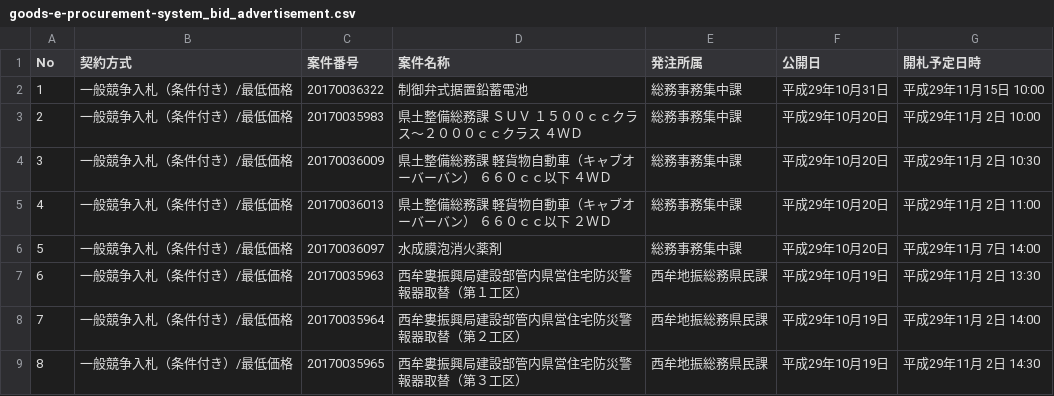
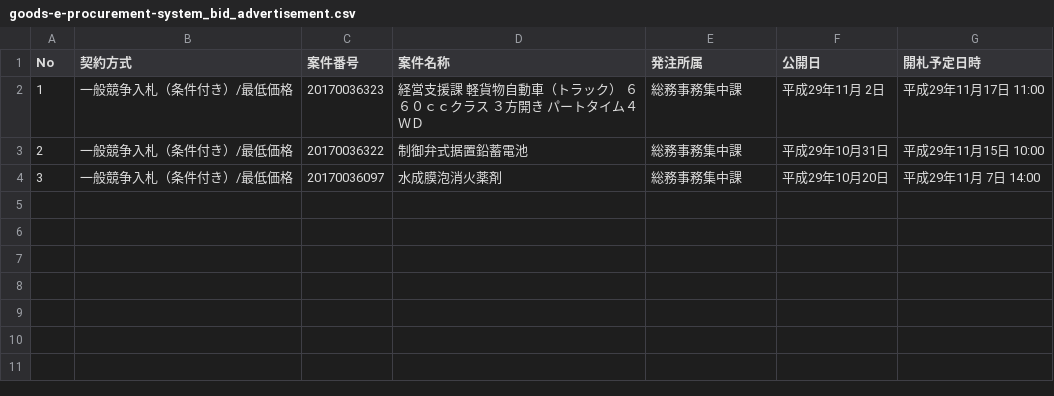
Before and after one commit to wakayama-pref-org/Goods-e-procurement-system_Bid_Advertisement, a CSV file: csv/goods-e-procurement-system_bid_advertisement.csv, drawn as a sheet.

```diff
--- a/csv/goods-e-procurement-system_bid_advertisement.csv
+++ b/csv/goods-e-procurement-system_bid_advertisement.csv
@@ -1,9 +1,4 @@
 "No","契約方式","案件番号","案件名称","発注所属","公開日","開札予定日時"
-"1","一般競争入札（条件付き）/最低価格","20170036322","制御弁式据置鉛蓄電池","総務事務集中課","平成29年10月31日","平成29年11月15日 10:00"
-"2","一般競争入札（条件付き）/最低価格","20170035983","県土整備総務課　ＳＵＶ　１５００ｃｃクラス〜２０００ｃｃクラス　４ＷＤ","総務事務集中課","平成29年10月20日","平成29年11月 2日 10:00"
-"3","一般競争入札（条件付き）/最低価格","20170036009","県土整備総務課　軽貨物自動車（キャブオーバーバン）　６６０ｃｃ以下　４ＷＤ","総務事務集中課","平成29年10月20日","平成29年11月 2日 10:30"
-"4","一般競争入札（条件付き）/最低価格","20170036013","県土整備総務課　軽貨物自動車（キャブオーバーバン）　６６０ｃｃ以下　２ＷＤ","総務事務集中課","平成29年10月20日","平成29年11月 2日 11:00"
-"5","一般競争入札（条件付き）/最低価格","20170036097","水成膜泡消火薬剤","総務事務集中課","平成29年10月20日","平成29年11月 7日 14:00"
-"6","一般競争入札（条件付き）/最低価格","20170035963","西牟婁振興局建設部管内県営住宅防災警報器取替（第１工区）","西牟地振総務県民課","平成29年10月19日","平成29年11月 2日 13:30"
-"7","一般競争入札（条件付き）/最低価格","20170035964","西牟婁振興局建設部管内県営住宅防災警報器取替（第２工区）","西牟地振総務県民課","平成29年10月19日","平成29年11月 2日 14:00"
-"8","一般競争入札（条件付き）/最低価格","20170035965","西牟婁振興局建設部管内県営住宅防災警報器取替（第３工区）","西牟地振総務県民課","平成29年10月19日","平成29年11月 2日 14:30"
+"1","一般競争入札（条件付き）/最低価格","20170036323","経営支援課　軽貨物自動車（トラック）　６６０ｃｃクラス　３方開き　パートタイム４ＷＤ","総務事務集中課","平成29年11月 2日","平成29年11月17日 11:00"
+"2","一般競争入札（条件付き）/最低価格","20170036322","制御弁式据置鉛蓄電池","総務事務集中課","平成29年10月31日","平成29年11月15日 10:00"
+"3","一般競争入札（条件付き）/最低価格","20170036097","水成膜泡消火薬剤","総務事務集中課","平成29年10月20日","平成29年11月 7日 14:00"
```
Also changed, not shown: 1 other file.
